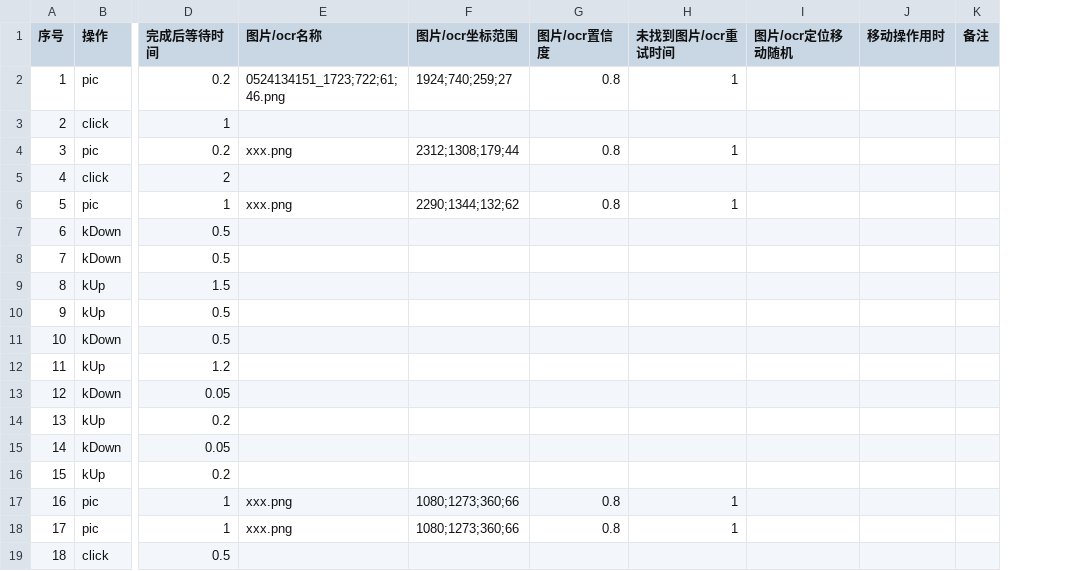
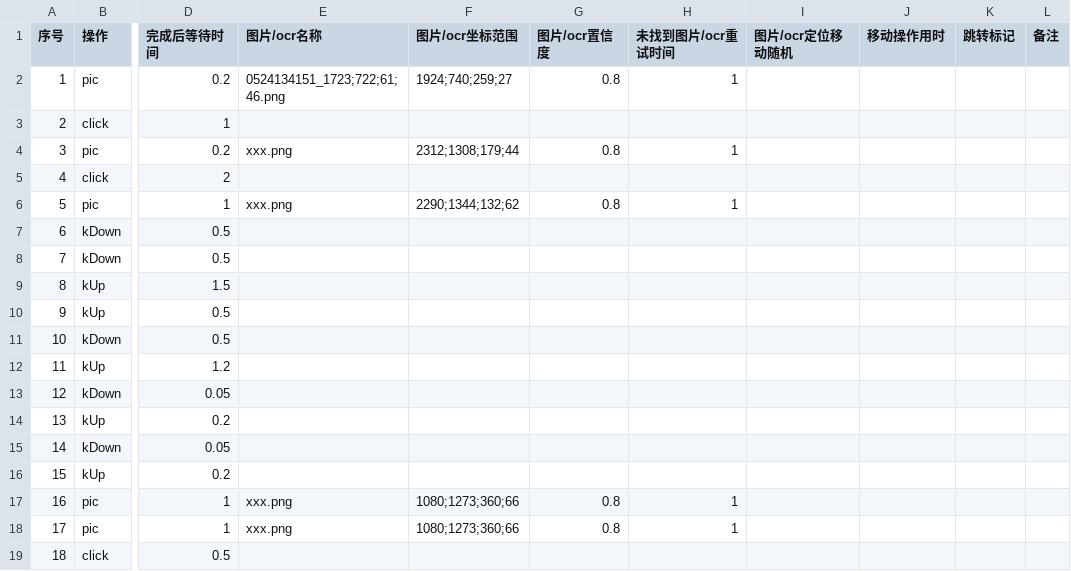
Before and after one commit to nostopp/CsvAutoGui, a CSV file: config/example/main.csv, drawn as a sheet; only a part is shown, gaps mark what is left out; the diff names each change by its address in the sheet, - before the commit and + after, or states it on an @@ line.

```diff
--- a/config/example/main.csv
+++ b/config/example/main.csv
+column K (跳转标记), empty
```
Also changed, not shown: config/example/choose.csv, config/example/choose2.csv, 6 other files.
